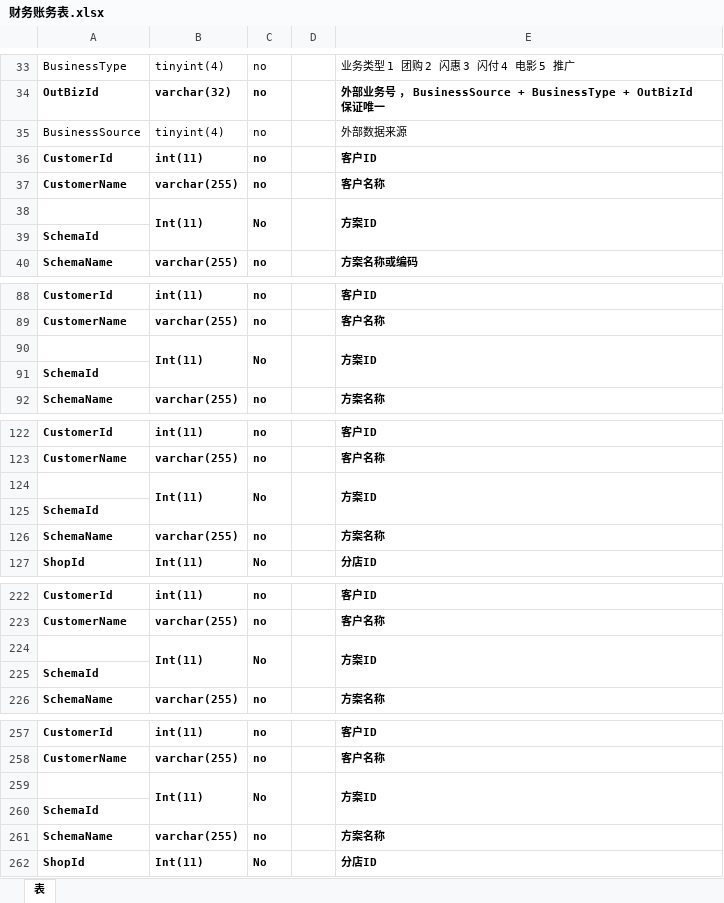
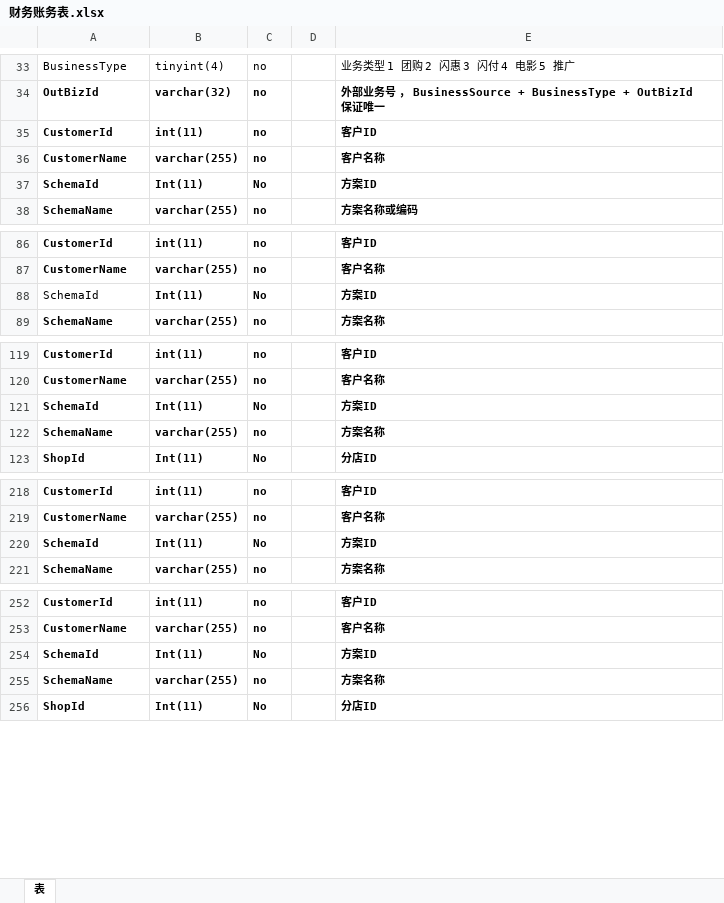
Before and after one commit to yongli82/CodeGenerator, an Excel workbook: create_table_from_word/财务账务表.xlsx, sheet 表, drawn as a sheet; only a part is shown, gaps mark what is left out; values as stored, in another font and other column widths than the file's, no borders; removed rows and columns are numbered as before the commit, all else as after; the diff covers the shown part only; the diff names each change by its address in the sheet, - before the commit and + after, or states it on an @@ line.

```diff
--- a/create_table_from_word/财务账务表.xlsx (sheet 表)
+++ b/create_table_from_word/财务账务表.xlsx (sheet 表)
-row 35: BusinessSource | tinyint(4) | no |  | 外部数据来源
-A37: (empty)
+A37: SchemaId
-B38:B39 merged
-C38:C39 merged
-D38:D39 merged
-E38:E39 merged
-row 39: SchemaId
-A88: (empty)
+A88: SchemaId
-B90:B91 merged
-C90:C91 merged
-D90:D91 merged
-E90:E91 merged
-row 91: SchemaId
-A121: (empty)
+A121: SchemaId
-B124:B125 merged
-C124:C125 merged
-D124:D125 merged
-E124:E125 merged
-row 125: SchemaId
-A220: (empty)
+A220: SchemaId
-B224:B225 merged
-C224:C225 merged
-D224:D225 merged
-E224:E225 merged
-row 225: SchemaId
-A254: (empty)
+A254: SchemaId
-B259:B260 merged
-C259:C260 merged
-D259:D260 merged
-E259:E260 merged
-row 260: SchemaId
```
Also changed, not shown: 37 added rows, 3 removed rows, 3 edited cells and merged cells elsewhere in this sheet, 3 other files.
